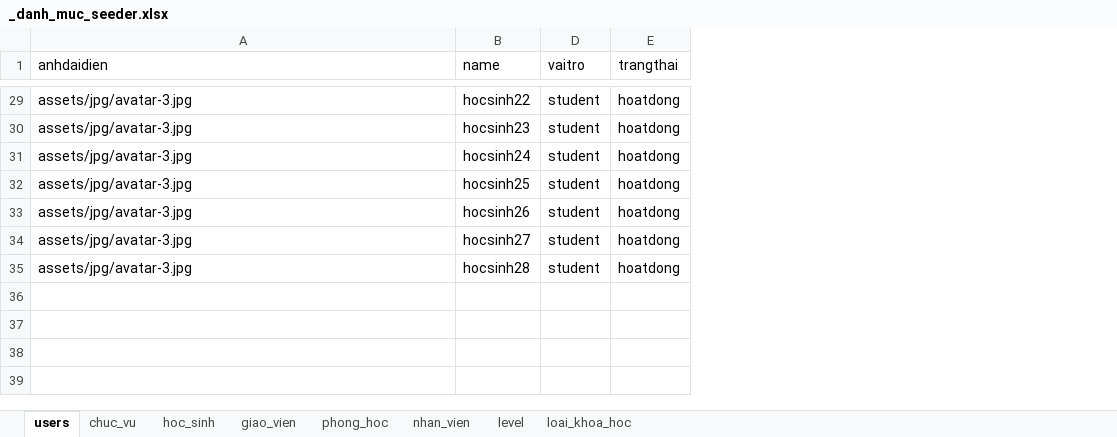
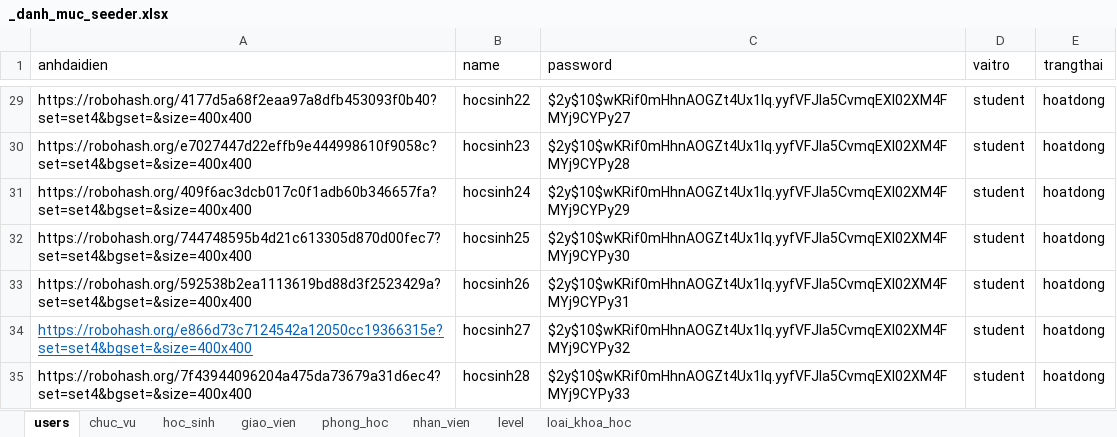
Before and after one commit to kehuydiet9x1998/DoAn_Final, an Excel workbook: database/seeders/_danh_muc_seeder.xlsx, sheet users, drawn as a sheet; only a part is shown, gaps mark what is left out; values as stored, in another font and other column widths than the file's, no borders; the diff covers the shown part only; the diff names each change by its address in the sheet, - before the commit and + after, or states it on an @@ line.

Commit message:
lam chat giua cac user

```diff
--- a/database/seeders/_danh_muc_seeder.xlsx (sheet users)
+++ b/database/seeders/_danh_muc_seeder.xlsx (sheet users)
@@ column C (password) unhidden, rows 29-35: $2y$10$wKRif0mHhnAOGZt4Ux1Iq.yyfVFJla5CvmqEXl02XM4FMYj9CYPy27 | $2y$10$wKRif0mHhnAOGZt4Ux1Iq.yyfVFJla5CvmqEXl02XM4FMYj9CYPy28 | $2y$10$wKRif0mHhnAOGZt4Ux1Iq.yyfVFJla5CvmqEXl02XM4FMYj9CYPy29 | $2y$10$wKRif0mHhnAOGZt4Ux1Iq.yyfVFJla5CvmqEXl02XM4FMYj9CYPy30 | $2y$10$wKRif0mHhnAOGZt4Ux1Iq.yyfVFJla5CvmqEXl02XM4FMYj9CYPy31 | $2y$10$wKRif0mHhnAOGZt4Ux1Iq.yyfVFJla5CvmqEXl02XM4FMYj9CYPy32 | $2y$10$wKRif0mHhnAOGZt4Ux1Iq.yyfVFJla5CvmqEXl02XM4FMYj9CYPy33 @@
-A29 (anhdaidien): assets/jpg/avatar-3.jpg
+A29 (anhdaidien): https://robohash.org/4177d5a68f2eaa97a8dfb453093f0b40?set=set4&bgset=&size=400x400
-A30 (anhdaidien): assets/jpg/avatar-3.jpg
+A30 (anhdaidien): https://robohash.org/e7027447d22effb9e444998610f9058c?set=set4&bgset=&size=400x400
-A31 (anhdaidien): assets/jpg/avatar-3.jpg
+A31 (anhdaidien): https://robohash.org/409f6ac3dcb017c0f1adb60b346657fa?set=set4&bgset=&size=400x400
-A32 (anhdaidien): assets/jpg/avatar-3.jpg
+A32 (anhdaidien): https://robohash.org/744748595b4d21c613305d870d00fec7?set=set4&bgset=&size=400x400
-A33 (anhdaidien): assets/jpg/avatar-3.jpg
+A33 (anhdaidien): https://robohash.org/592538b2ea1113619bd88d3f2523429a?set=set4&bgset=&size=400x400
-A34 (anhdaidien): assets/jpg/avatar-3.jpg
+A34 (anhdaidien): https://robohash.org/e866d73c7124542a12050cc19366315e?set=set4&bgset=&size=400x400
@@ A34 underline: off → on, text colour: black → #0563C1 @@
-A35 (anhdaidien): assets/jpg/avatar-3.jpg
+A35 (anhdaidien): https://robohash.org/7f43944096204a475da73679a31d6ec4?set=set4&bgset=&size=400x400
```
Also changed, not shown: 22 edited cells and cell formats elsewhere in this sheet, hidden cells, 32 other files.
